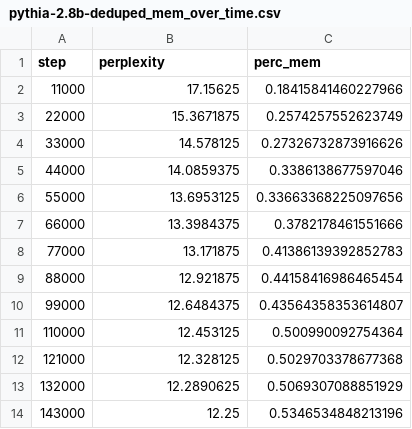
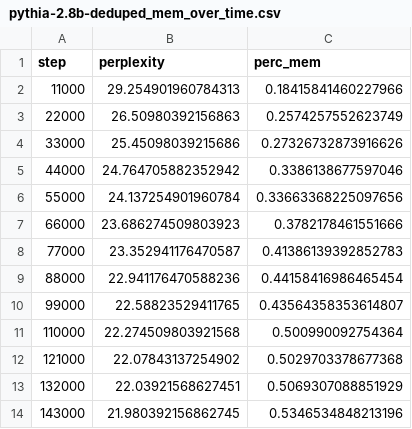
Before and after one commit to msakarvadia/memorization, a CSV file: src/localize/pythia-2.8b-deduped_mem_over_time.csv, drawn as a sheet.

Commit message:
updated prod grade to have random/test data split and updated pythia 2.8b results

```diff
--- a/src/localize/pythia-2.8b-deduped_mem_over_time.csv
+++ b/src/localize/pythia-2.8b-deduped_mem_over_time.csv
@@ -1,14 +1,14 @@
 step,perplexity,perc_mem
-11000,17.15625,0.18415841460227966
-22000,15.3671875,0.2574257552623749
-33000,14.578125,0.27326732873916626
-44000,14.0859375,0.3386138677597046
-55000,13.6953125,0.33663368225097656
-66000,13.3984375,0.3782178461551666
-77000,13.171875,0.41386139392852783
-88000,12.921875,0.44158416986465454
-99000,12.6484375,0.43564358353614807
-110000,12.453125,0.500990092754364
-121000,12.328125,0.5029703378677368
-132000,12.2890625,0.5069307088851929
-143000,12.25,0.5346534848213196
+11000,29.254901960784313,0.18415841460227966
+22000,26.50980392156863,0.2574257552623749
+33000,25.45098039215686,0.27326732873916626
+44000,24.764705882352942,0.3386138677597046
+55000,24.137254901960784,0.33663368225097656
+66000,23.686274509803923,0.3782178461551666
+77000,23.352941176470587,0.41386139392852783
+88000,22.941176470588236,0.44158416986465454
+99000,22.58823529411765,0.43564358353614807
+110000,22.274509803921568,0.500990092754364
+121000,22.07843137254902,0.5029703378677368
+132000,22.03921568627451,0.5069307088851929
+143000,21.980392156862745,0.5346534848213196
```
Also changed, not shown: 1 other file.
